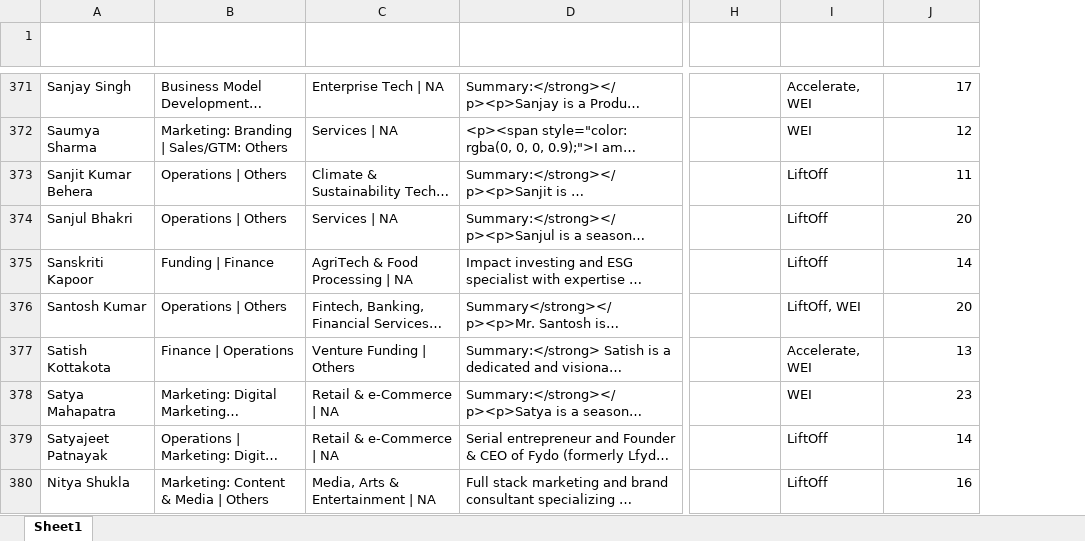
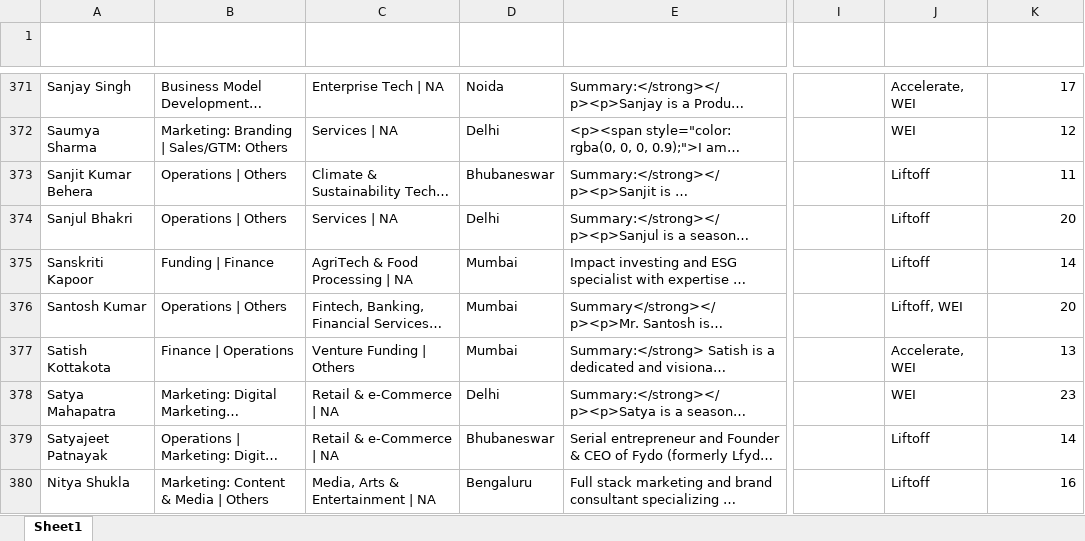
Before and after one commit to meenusaun/mentor-search-ai, an Excel workbook: mentors.xlsx, sheet Sheet1, drawn as a sheet; only a part is shown, gaps mark what is left out; long unchanged cells end in …; values as stored, in another font and other column widths than the file's, no borders; table styles not drawn; addresses are those after the commit; the diff covers the shown part only; the diff names each change by its address in the sheet, - before the commit and + after, or states it on an @@ line.

```diff
--- a/mentors.xlsx (sheet Sheet1)
+++ b/mentors.xlsx (sheet Sheet1)
+column D (Location), rows 371-380: Noida | Delhi | Bhubaneswar | Delhi | Mumbai | Mumbai | Mumbai | Delhi | Bhubaneswar | Bengaluru
-J373:J375 (Program): LiftOff
+J373:J375 (Program): Liftoff
-J376 (Program): LiftOff, WEI
+J376 (Program): Liftoff, WEI
-J379:J380 (Program): LiftOff
+J379:J380 (Program): Liftoff
```
Also changed, not shown: 158 edited cells elsewhere in this sheet.
